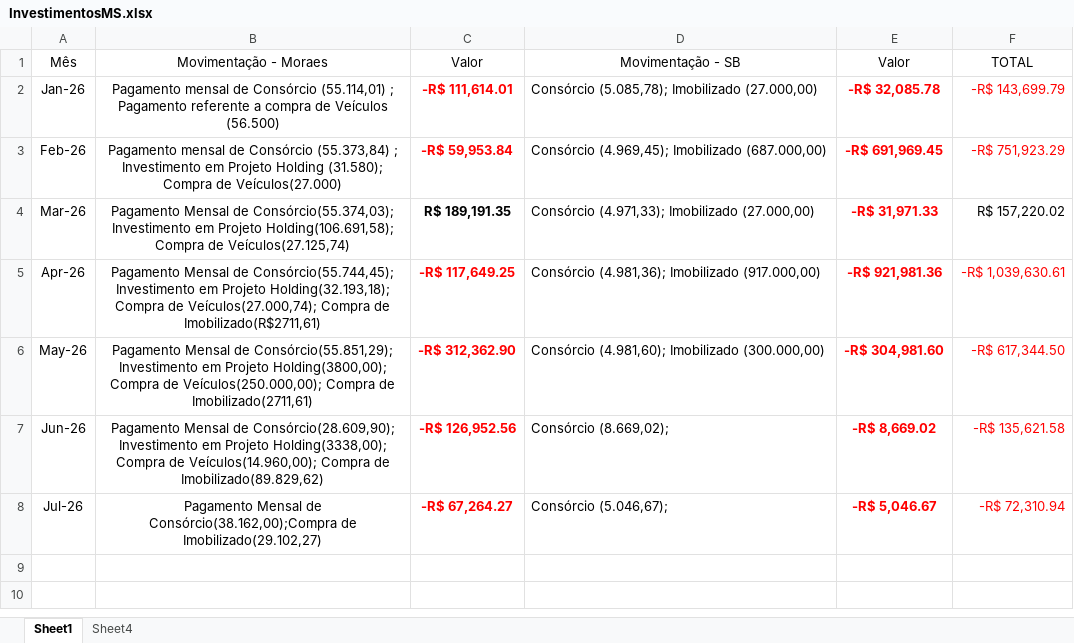
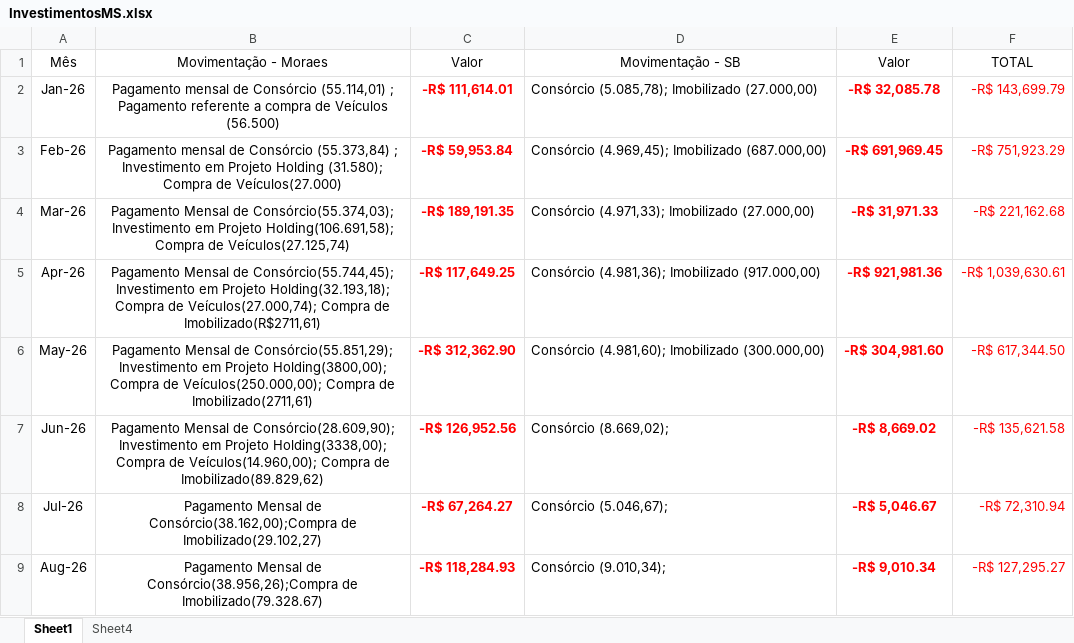
Before and after one commit to bekuster99/MoraesFluxo, an Excel workbook: InvestimentosMS.xlsx, sheet Sheet1, drawn as a sheet; values as stored, in another font and other column widths than the file's, no borders; the diff names each change by its address in the sheet, - before the commit and + after, or states it on an @@ line.

```diff
--- a/InvestimentosMS.xlsx (sheet Sheet1)
+++ b/InvestimentosMS.xlsx (sheet Sheet1)
-C4 (Valor): R$ 189,191.35
+C4 (Valor): -R$ 189,191.35
-C4 text colour: black
+C4 text colour: #FF0000
-F4 (TOTAL): R$ 157,220.02
+F4 (TOTAL): -R$ 221,162.68
-F4 text colour: black
+F4 text colour: #FF0000
+row 9: Aug-26 | Pagamento Mensal de Consórcio(38.956,26);Compra de Imobilizado(79.328.67) | -R$ 118,284.93 | Consórcio (9.010,34); | -R$ 9,010.34 | -R$ 127,295.27
```
Also changed, not shown: sheet Sheet4, SaldoMS.xlsx, SaldoSB.xlsx, 4 other files.
